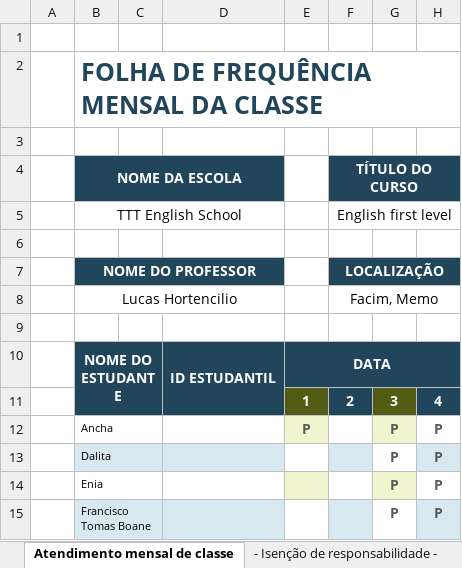
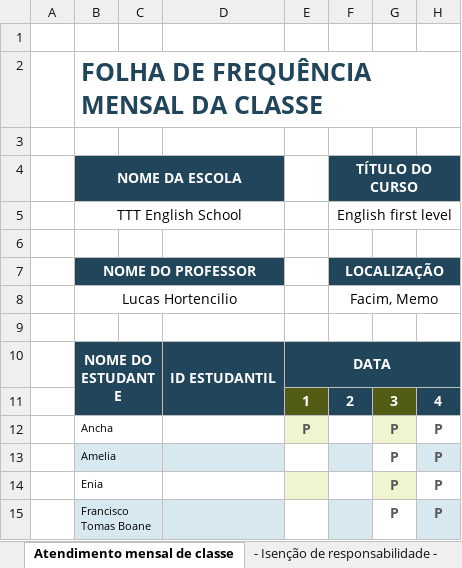
Before and after one commit to Lucaspurepure/English, an Excel workbook: Arquivo de estudantes/Cadastro de estudantes/Controle de presencas.xlsx, sheet Atendimento mensal de classe, drawn as a sheet; only a part is shown; values as stored, in another font and other column widths than the file's, no borders; the diff names each change by its address in the sheet, - before the commit and + after, or states it on an @@ line.

```diff
--- a/Arquivo de estudantes/Cadastro de estudantes/Controle de presencas.xlsx (sheet Atendimento mensal de classe)
+++ b/Arquivo de estudantes/Cadastro de estudantes/Controle de presencas.xlsx (sheet Atendimento mensal de classe)
-B13 (NOME DA ESCOLA): Dalita
+B13 (NOME DA ESCOLA): Amelia
```
Also changed, not shown: Arquivo de estudantes/Cadastro de estudantes/Lista de estudantes.xlsx, 1 other file.
